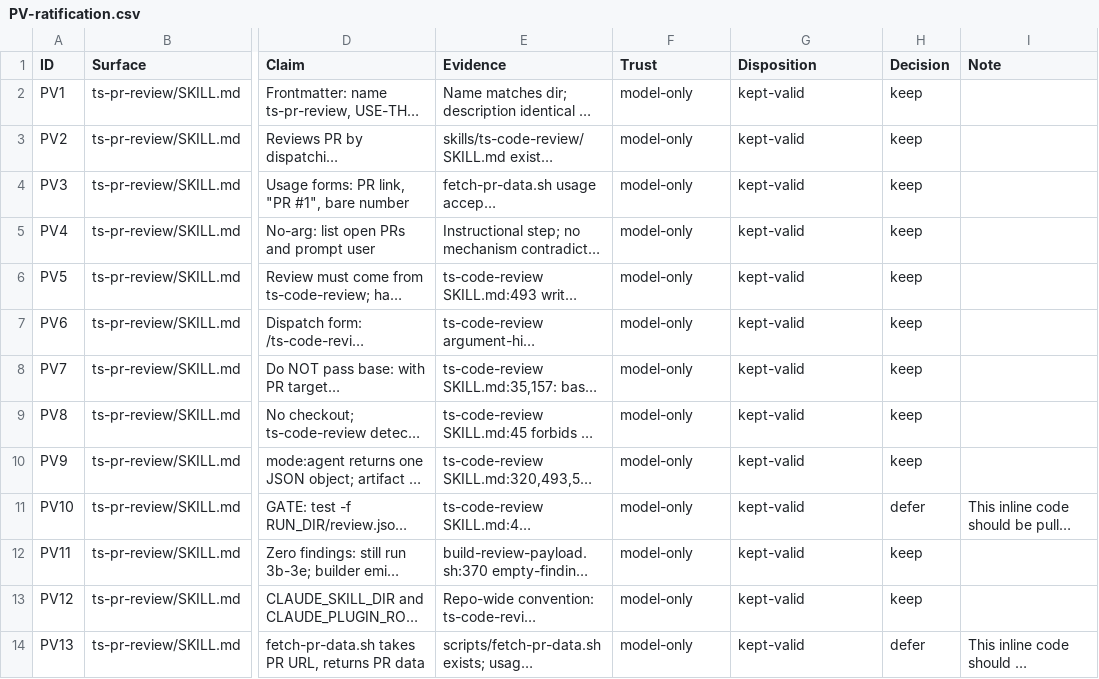
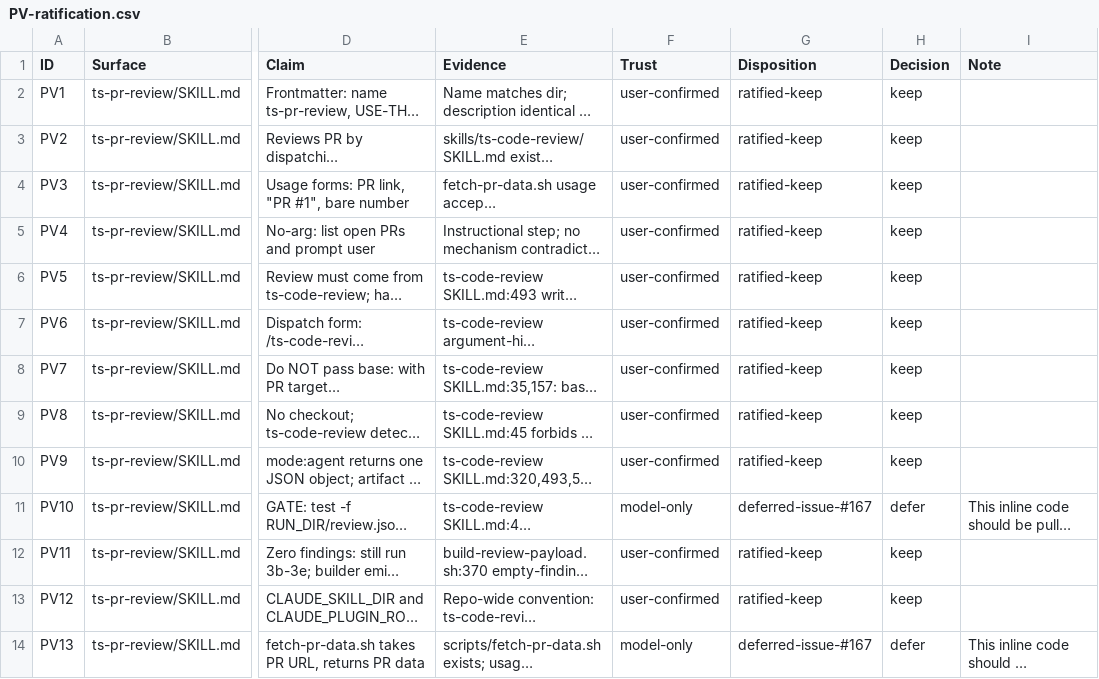
Before and after one commit to Taegost/taegosts-skills, a CSV file: resources/doc-ratification/2026-10-08/PV-ratification.csv, drawn as a sheet; only a part is shown, gaps mark what is left out; long unchanged cells end in …; the diff covers the shown part only; the diff names each change by its address in the sheet, - before the commit and + after, or states it on an @@ line.

```diff
--- a/resources/doc-ratification/2026-10-08/PV-ratification.csv
+++ b/resources/doc-ratification/2026-10-08/PV-ratification.csv
-F2:F10 (Trust): model-only
+F2:F10 (Trust): user-confirmed
-G2:G10 (Disposition): kept-valid
+G2:G10 (Disposition): ratified-keep
-G11 (Disposition): kept-valid
+G11 (Disposition): deferred-issue-#167
-F12:F13 (Trust): model-only
+F12:F13 (Trust): user-confirmed
-G12:G13 (Disposition): kept-valid
+G12:G13 (Disposition): ratified-keep
-G14 (Disposition): kept-valid
+G14 (Disposition): deferred-issue-#167
```
Also changed, not shown: 22 edited cells elsewhere in this file, resources/doc-ratification/issue-registry.csv.
